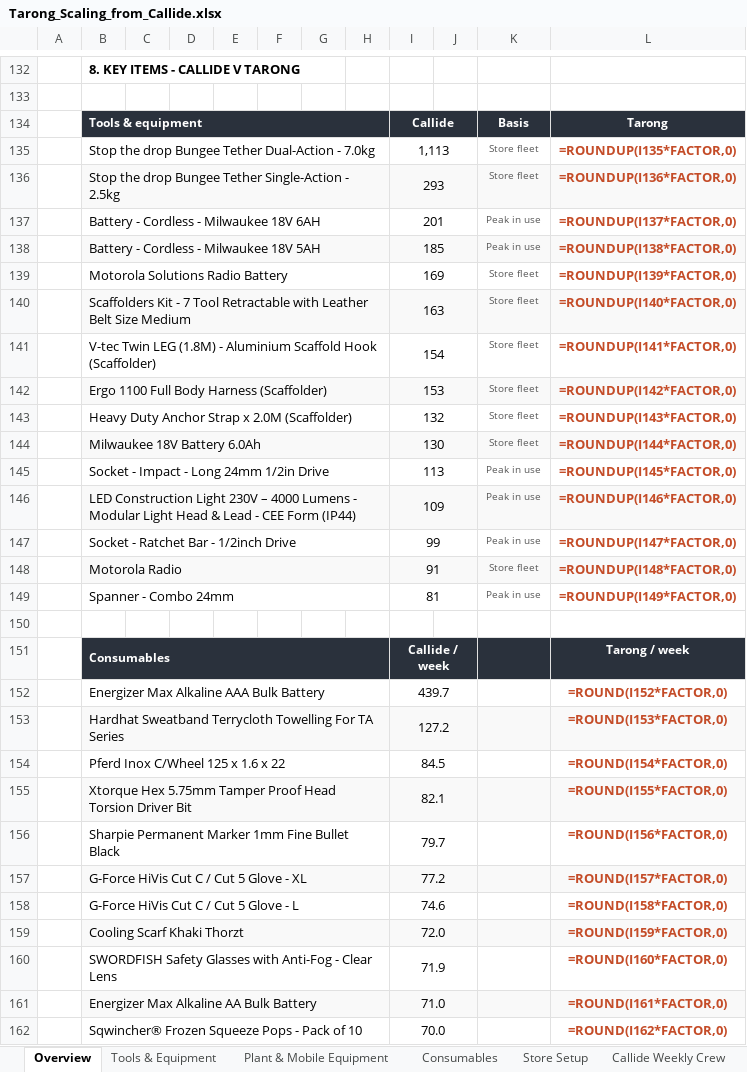
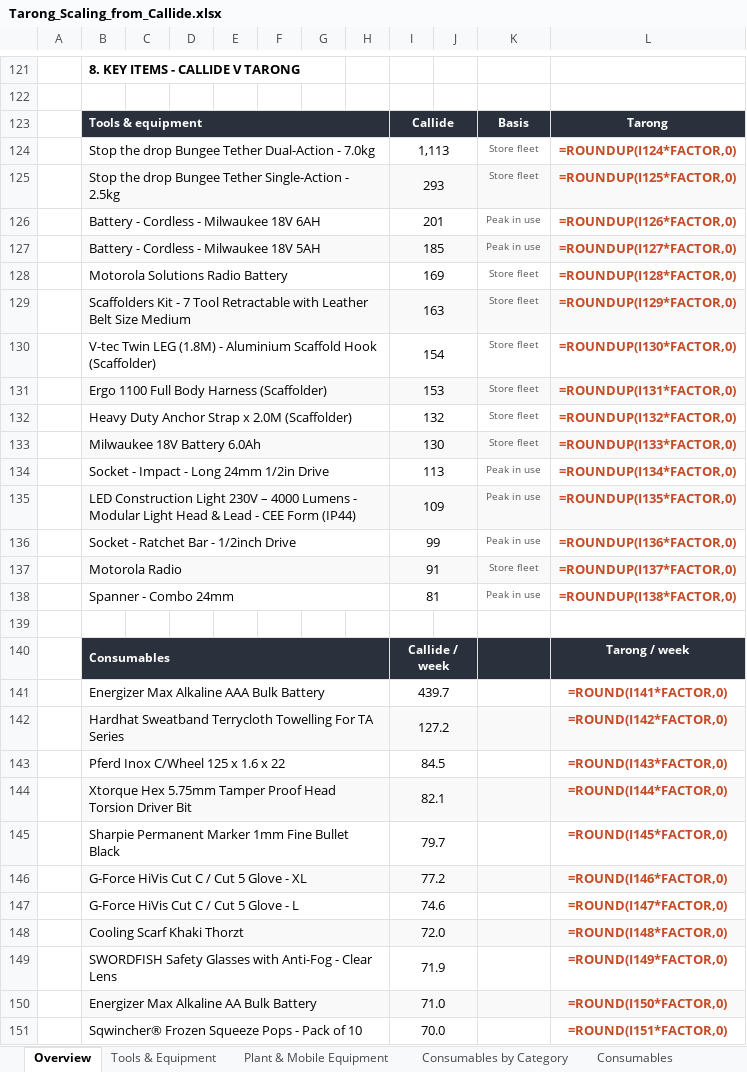
Before and after one commit to tatts29-svg/fish, an Excel workbook: 03_Tarong_Scaling/Tarong_Scaling_from_Callide.xlsx, sheet Overview, drawn as a sheet; only a part is shown, gaps mark what is left out; values as stored, in another font and other column widths than the file's, no borders; formulas without a stored value are shown as written; charts and pictures not drawn; addresses are those after the commit; the diff covers the shown part only; the diff names each change by its address in the sheet, - before the commit and + after, or states it on an @@ line.

```diff
--- a/03_Tarong_Scaling/Tarong_Scaling_from_Callide.xlsx (sheet Overview)
+++ b/03_Tarong_Scaling/Tarong_Scaling_from_Callide.xlsx (sheet Overview)
+sheet tab: Consumables by Category
-L124: =ROUNDUP(I135*FACTOR,0)
+L124: =ROUNDUP(I124*FACTOR,0)
-L125: =ROUNDUP(I136*FACTOR,0)
+L125: =ROUNDUP(I125*FACTOR,0)
-L126: =ROUNDUP(I137*FACTOR,0)
+L126: =ROUNDUP(I126*FACTOR,0)
-L127: =ROUNDUP(I138*FACTOR,0)
+L127: =ROUNDUP(I127*FACTOR,0)
-L128: =ROUNDUP(I139*FACTOR,0)
+L128: =ROUNDUP(I128*FACTOR,0)
-L129: =ROUNDUP(I140*FACTOR,0)
+L129: =ROUNDUP(I129*FACTOR,0)
-L130: =ROUNDUP(I141*FACTOR,0)
+L130: =ROUNDUP(I130*FACTOR,0)
-L131: =ROUNDUP(I142*FACTOR,0)
+L131: =ROUNDUP(I131*FACTOR,0)
-L132: =ROUNDUP(I143*FACTOR,0)
+L132: =ROUNDUP(I132*FACTOR,0)
-L133: =ROUNDUP(I144*FACTOR,0)
+L133: =ROUNDUP(I133*FACTOR,0)
-L134: =ROUNDUP(I145*FACTOR,0)
+L134: =ROUNDUP(I134*FACTOR,0)
-L135: =ROUNDUP(I146*FACTOR,0)
+L135: =ROUNDUP(I135*FACTOR,0)
-L136: =ROUNDUP(I147*FACTOR,0)
+L136: =ROUNDUP(I136*FACTOR,0)
-L137: =ROUNDUP(I148*FACTOR,0)
+L137: =ROUNDUP(I137*FACTOR,0)
-L138: =ROUNDUP(I149*FACTOR,0)
+L138: =ROUNDUP(I138*FACTOR,0)
-L141: =ROUND(I152*FACTOR,0)
+L141: =ROUND(I141*FACTOR,0)
-L142: =ROUND(I153*FACTOR,0)
+L142: =ROUND(I142*FACTOR,0)
-L143: =ROUND(I154*FACTOR,0)
+L143: =ROUND(I143*FACTOR,0)
-L144: =ROUND(I155*FACTOR,0)
+L144: =ROUND(I144*FACTOR,0)
-L145: =ROUND(I156*FACTOR,0)
+L145: =ROUND(I145*FACTOR,0)
-L146: =ROUND(I157*FACTOR,0)
+L146: =ROUND(I146*FACTOR,0)
-L147: =ROUND(I158*FACTOR,0)
+L147: =ROUND(I147*FACTOR,0)
-L148: =ROUND(I159*FACTOR,0)
+L148: =ROUND(I148*FACTOR,0)
-L149: =ROUND(I160*FACTOR,0)
+L149: =ROUND(I149*FACTOR,0)
-L150: =ROUND(I161*FACTOR,0)
+L150: =ROUND(I150*FACTOR,0)
-L151: =ROUND(I162*FACTOR,0)
+L151: =ROUND(I151*FACTOR,0)
```
Also changed, not shown: 7 added rows, 18 removed rows, 39 edited cells and cell formats elsewhere in this sheet, sheet Consumables, sheet Store Setup, sheet Callide Weekly Crew, sheet Plant & Mobile Equipment, sheet Tools & Equipment, hidden cells, 3 other files.
